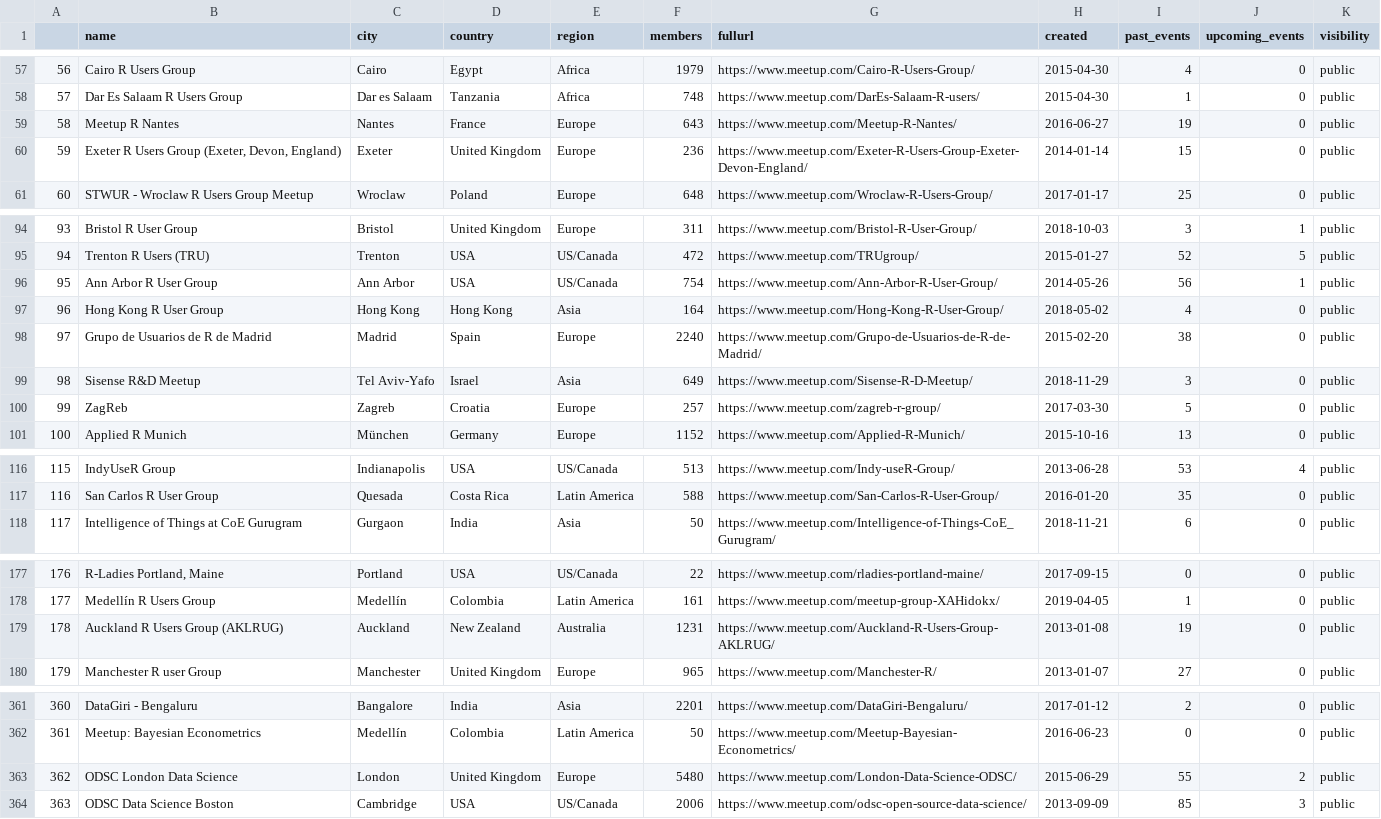
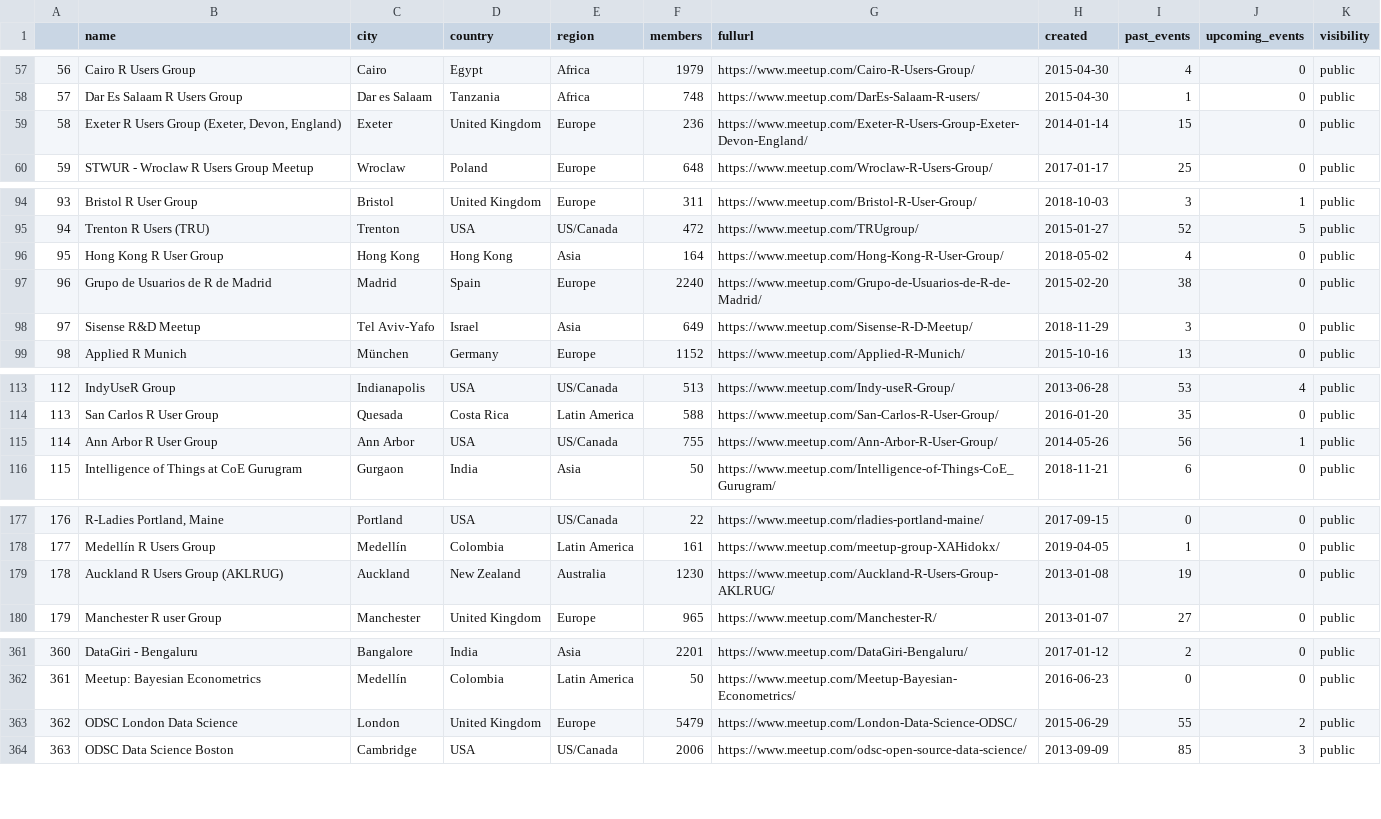
Before and after one commit to benubah/r-community-explorer, a CSV file: docs/data/rugs.csv, drawn as a sheet; only a part is shown, gaps mark what is left out; removed rows and columns are numbered as before the commit, all else as after; the diff covers the shown part only; the diff names each change by its address in the sheet, - before the commit and + after, or states it on an @@ line.

```diff
--- a/docs/data/rugs.csv
+++ b/docs/data/rugs.csv
@@ row 59 moved to row 70: 69 @@
@@ column A renumbered between rows 59 and 136 @@
-row 96: 95 | Ann Arbor R User Group | Ann Arbor | USA | US/Canada | 754 | https://www.meetup.com/Ann-Arbor-R-User-Group/ | 2014-05-26 | 56 | 1 | public
@@ row 100 moved to row 121: 120 @@
+row 115: 114 | Ann Arbor R User Group | Ann Arbor | USA | US/Canada | 755 | https://www.meetup.com/Ann-Arbor-R-User-Group/ | 2014-05-26 | 56 | 1 | public
-F179 (members): 1231
+F179 (members): 1230
-F363 (members): 5480
+F363 (members): 5479
```
Also changed, not shown: 1 moved row and 1 edited cell elsewhere in this file, docs/data/rladies.csv, 4 other files.
